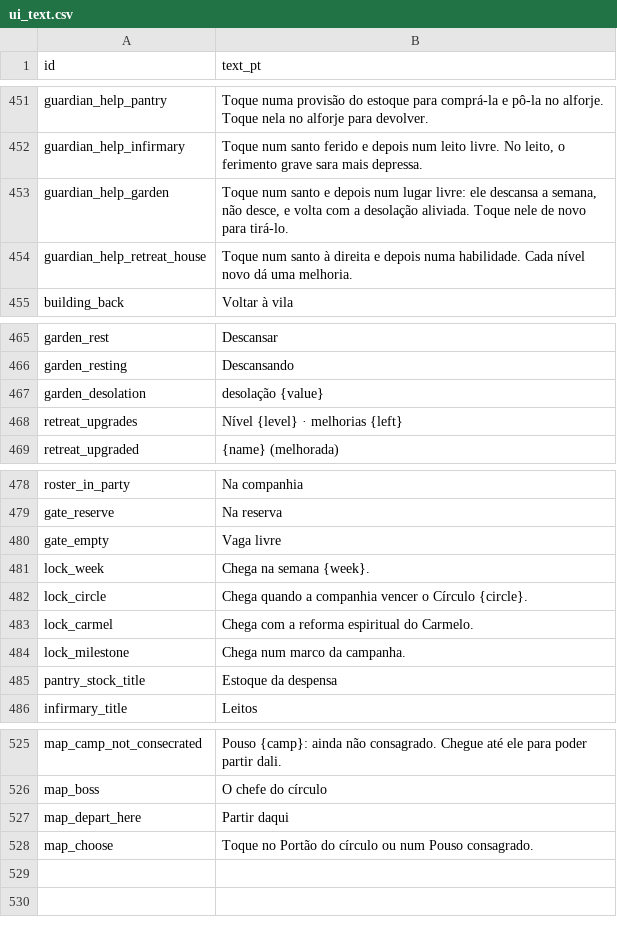
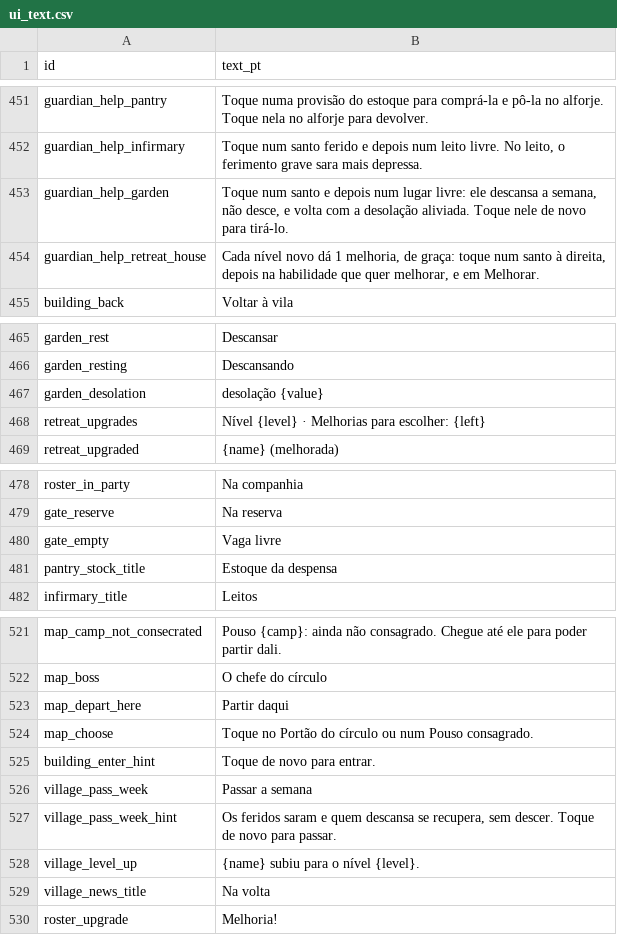
Before and after one commit to alnsouza90/Ad-Inferos---RPG, a CSV file: docs/balance/ui_text.csv, drawn as a sheet; only a part is shown, gaps mark what is left out.

```diff
--- a/docs/balance/ui_text.csv
+++ b/docs/balance/ui_text.csv
@@ -453,3 +453,3 @@ guardian_help_infirmary,"Toque num santo ferido e depois num leito livre. No lei
 guardian_help_garden,"Toque num santo e depois num lugar livre: ele descansa a semana, não desce, e volta com a desolação aliviada. Toque nele de novo para tirá-lo."
-guardian_help_retreat_house,"Toque num santo à direita e depois numa habilidade. Cada nível novo dá uma melhoria."
+guardian_help_retreat_house,"Cada nível novo dá 1 melhoria, de graça: toque num santo à direita, depois na habilidade que quer melhorar, e em Melhorar."
 building_back,Voltar à vila
@@ -467,3 +467,3 @@ garden_resting,Descansando
 garden_desolation,desolação {value}
-retreat_upgrades,Nível {level} · melhorias {left}
+retreat_upgrades,"Nível {level} · Melhorias para escolher: {left}"
 retreat_upgraded,{name} (melhorada)
@@ -480,6 +480,2 @@ gate_reserve,Na reserva
 gate_empty,Vaga livre
-lock_week,Chega na semana {week}.
-lock_circle,Chega quando a companhia vencer o Círculo {circle}.
-lock_carmel,Chega com a reforma espiritual do Carmelo.
-lock_milestone,Chega num marco da campanha.
 pantry_stock_title,Estoque da despensa
@@ -528 +524,7 @@ map_depart_here,Partir daqui
 map_choose,Toque no Portão do círculo ou num Pouso consagrado.
+building_enter_hint,Toque de novo para entrar.
+village_pass_week,Passar a semana
+village_pass_week_hint,"Os feridos saram e quem descansa se recupera, sem descer. Toque de novo para passar."
+village_level_up,{name} subiu para o nível {level}.
+village_news_title,Na volta
+roster_upgrade,Melhoria!
```
Also changed, not shown: 17 other files.
